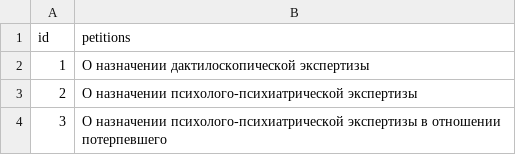
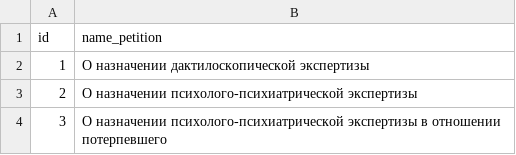
Before and after one commit to Andreu001/judicial_document_management, a CSV file: static/data/petitions.csv, drawn as a sheet; only a part is shown.

```diff
--- a/static/data/petitions.csv
+++ b/static/data/petitions.csv
@@ -1,2 +1,2 @@
-id,petitions
+id,name_petition
 1,О назначении дактилоскопической экспертизы
```
Also changed, not shown: static/data/category.csv, 5 other files.
